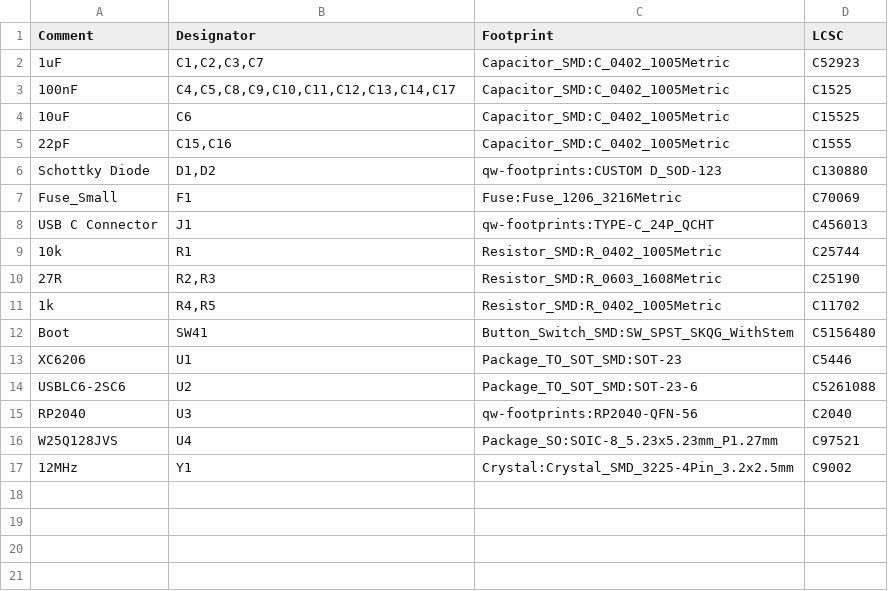
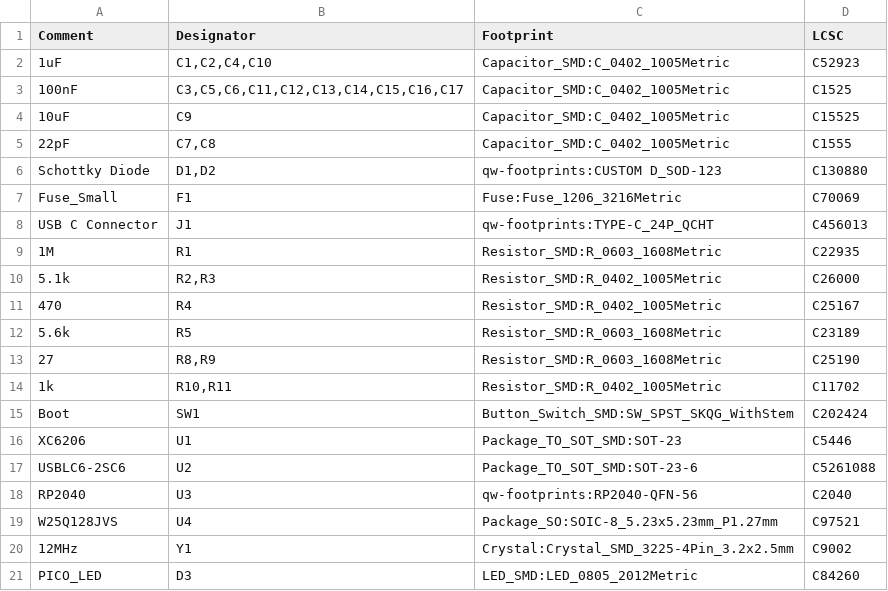
Before and after one commit to jmjass/OpenOblong, a CSV file: fabrication/cubsBom.csv, drawn as a sheet.

```diff
--- a/fabrication/cubsBom.csv
+++ b/fabrication/cubsBom.csv
@@ -1,6 +1,6 @@
 Comment,Designator,Footprint,LCSC
-1uF,"C1,C2,C3,C7",Capacitor_SMD:C_0402_1005Metric,C52923
-100nF,"C4,C5,C8,C9,C10,C11,C12,C13,C14,C17",Capacitor_SMD:C_0402_1005Metric,C1525
-10uF,C6,Capacitor_SMD:C_0402_1005Metric,C15525
-22pF,"C15,C16",Capacitor_SMD:C_0402_1005Metric,C1555
+1uF,"C1,C2,C4,C10",Capacitor_SMD:C_0402_1005Metric,C52923
+100nF,"C3,C5,C6,C11,C12,C13,C14,C15,C16,C17",Capacitor_SMD:C_0402_1005Metric,C1525
+10uF,C9,Capacitor_SMD:C_0402_1005Metric,C15525
+22pF,"C7,C8",Capacitor_SMD:C_0402_1005Metric,C1555
 Schottky Diode,"D1,D2",qw-footprints:CUSTOM D_SOD-123,C130880
@@ -8,6 +8,9 @@ Fuse_Small,F1,Fuse:Fuse_1206_3216Metric,C70069
 USB C Connector,J1,qw-footprints:TYPE-C_24P_QCHT,C456013
-10k,R1,Resistor_SMD:R_0402_1005Metric,C25744
-27R,"R2,R3",Resistor_SMD:R_0603_1608Metric,C25190
-1k,"R4,R5",Resistor_SMD:R_0402_1005Metric,C11702
-Boot,SW41,Button_Switch_SMD:SW_SPST_SKQG_WithStem,C5156480
+1M,R1,Resistor_SMD:R_0603_1608Metric,C22935
+5.1k,"R2,R3",Resistor_SMD:R_0402_1005Metric,C26000
+470,R4,Resistor_SMD:R_0402_1005Metric,C25167
+5.6k,R5,Resistor_SMD:R_0603_1608Metric,C23189
+27,"R8,R9",Resistor_SMD:R_0603_1608Metric,C25190
+1k,"R10,R11",Resistor_SMD:R_0402_1005Metric,C11702
+Boot,SW1,Button_Switch_SMD:SW_SPST_SKQG_WithStem,C202424
 XC6206,U1,Package_TO_SOT_SMD:SOT-23,C5446
@@ -17 +20,2 @@ W25Q128JVS,U4,Package_SO:SOIC-8_5.23x5.23mm_P1.27mm,C97521
 12MHz,Y1,Crystal:Crystal_SMD_3225-4Pin_3.2x2.5mm,C9002
+PICO_LED,D3,LED_SMD:LED_0805_2012Metric,C84260
```
Also changed, not shown: 10 other files.
